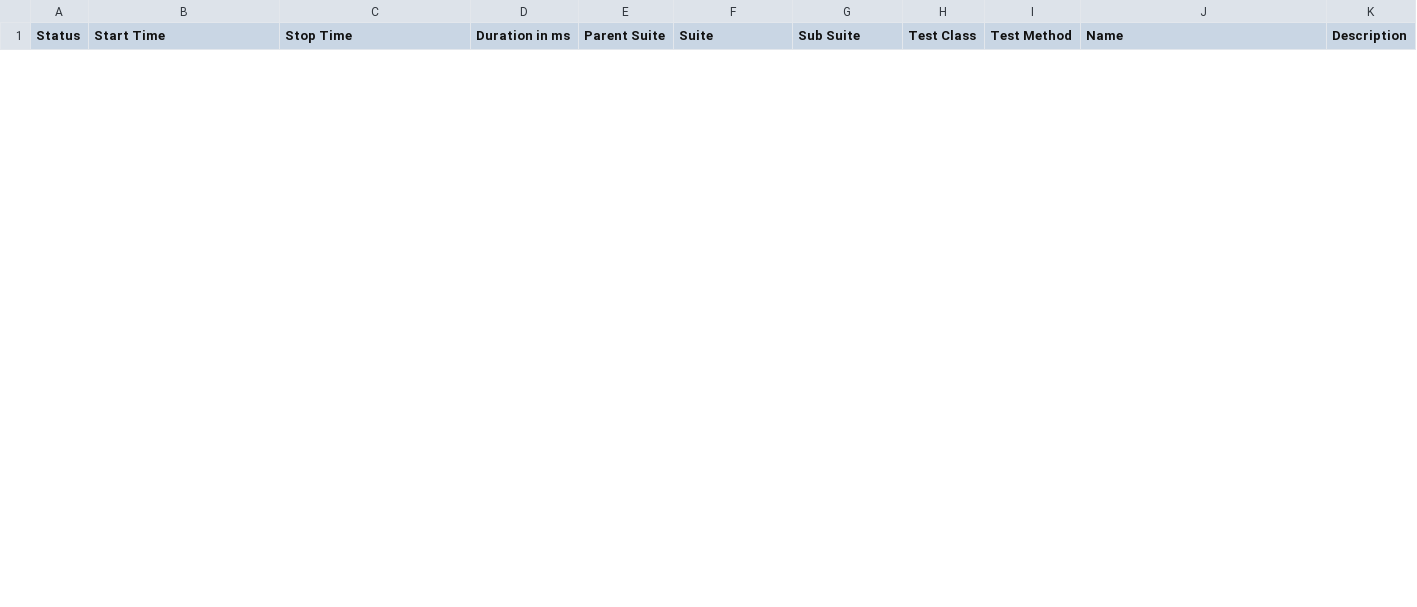
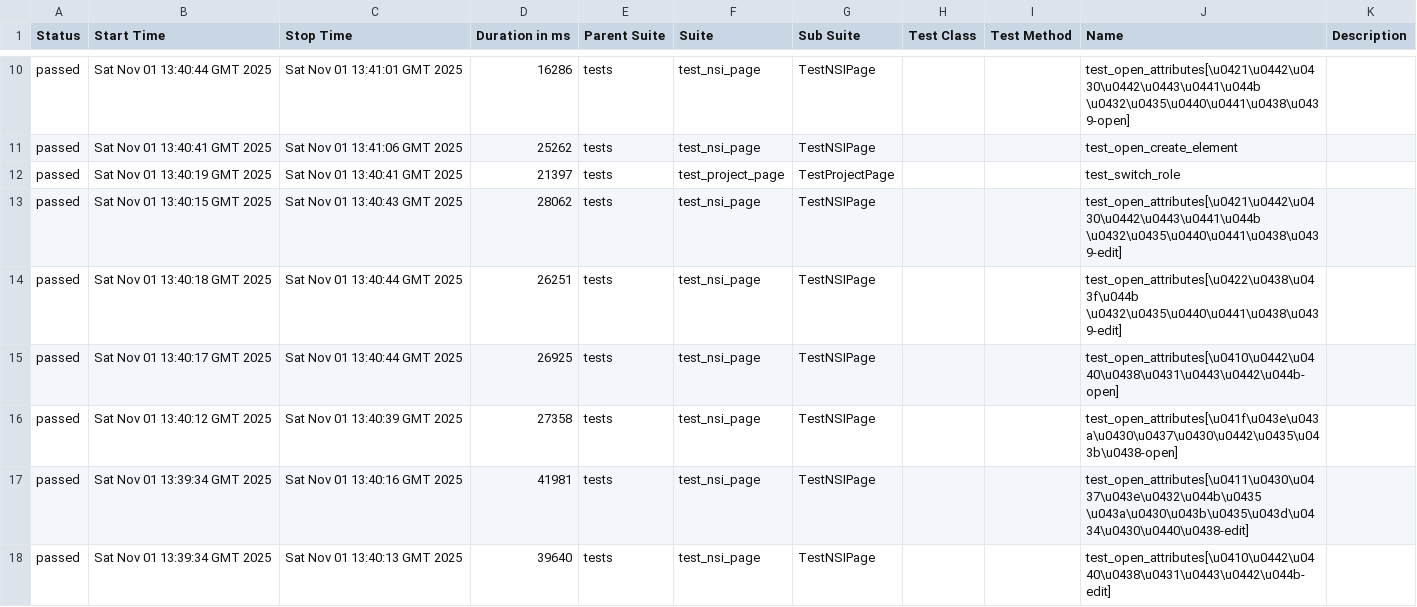
Before and after one commit to topanovda/PL_UI, a CSV file: data/suites.csv, drawn as a sheet; only a part is shown, gaps mark what is left out; the diff covers the shown part only; the diff names each change by its address in the sheet, - before the commit and + after, or states it on an @@ line.

```diff
--- a/data/suites.csv
+++ b/data/suites.csv
+row 10: passed | Sat Nov 01 13:40:44 GMT 2025 | Sat Nov 01 13:41:01 GMT 2025 | 16286 | tests | test_nsi_page | TestNSIPage |  |  | test_open_attributes[\u0421\u0442\u0430\u0442\u0443\u0441\u044b \u0432\u0435\u0440\u0441\u0438\u0439-open]
+row 11: passed | Sat Nov 01 13:40:41 GMT 2025 | Sat Nov 01 13:41:06 GMT 2025 | 25262 | tests | test_nsi_page | TestNSIPage |  |  | test_open_create_element
+row 12: passed | Sat Nov 01 13:40:19 GMT 2025 | Sat Nov 01 13:40:41 GMT 2025 | 21397 | tests | test_project_page | TestProjectPage |  |  | test_switch_role
+row 13: passed | Sat Nov 01 13:40:15 GMT 2025 | Sat Nov 01 13:40:43 GMT 2025 | 28062 | tests | test_nsi_page | TestNSIPage |  |  | test_open_attributes[\u0421\u0442\u0430\u0442\u0443\u0441\u044b \u0432\u0435\u0440\u0441\u0438\u0439-edit]
+row 14: passed | Sat Nov 01 13:40:18 GMT 2025 | Sat Nov 01 13:40:44 GMT 2025 | 26251 | tests | test_nsi_page | TestNSIPage |  |  | test_open_attributes[\u0422\u0438\u043f\u044b \u0432\u0435\u0440\u0441\u0438\u0439-edit]
+row 15: passed | Sat Nov 01 13:40:17 GMT 2025 | Sat Nov 01 13:40:44 GMT 2025 | 26925 | tests | test_nsi_page | TestNSIPage |  |  | test_open_attributes[\u0410\u0442\u0440\u0438\u0431\u0443\u0442\u044b-open]
+row 16: passed | Sat Nov 01 13:40:12 GMT 2025 | Sat Nov 01 13:40:39 GMT 2025 | 27358 | tests | test_nsi_page | TestNSIPage |  |  | test_open_attributes[\u041f\u043e\u043a\u0430\u0437\u0430\u0442\u0435\u043b\u0438-open]
+row 17: passed | Sat Nov 01 13:39:34 GMT 2025 | Sat Nov 01 13:40:16 GMT 2025 | 41981 | tests | test_nsi_page | TestNSIPage |  |  | test_open_attributes[\u0411\u0430\u0437\u043e\u0432\u044b\u0435 \u043a\u0430\u043b\u0435\u043d\u0434\u0430\u0440\u0438-edit]
+row 18: passed | Sat Nov 01 13:39:34 GMT 2025 | Sat Nov 01 13:40:13 GMT 2025 | 39640 | tests | test_nsi_page | TestNSIPage |  |  | test_open_attributes[\u0410\u0442\u0440\u0438\u0431\u0443\u0442\u044b-edit]
```
Also changed, not shown: 8 added rows and 1 removed row elsewhere in this file, 48 other files.
